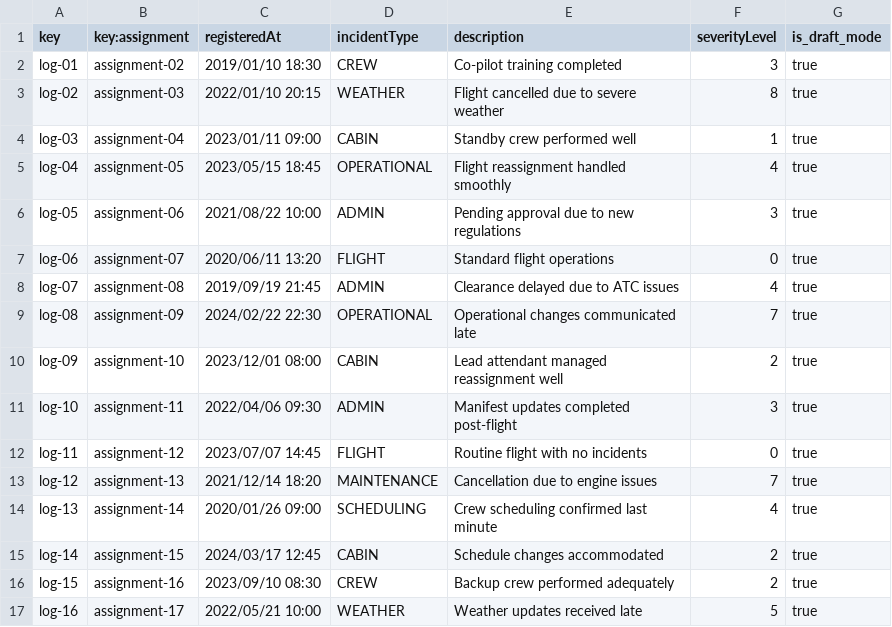
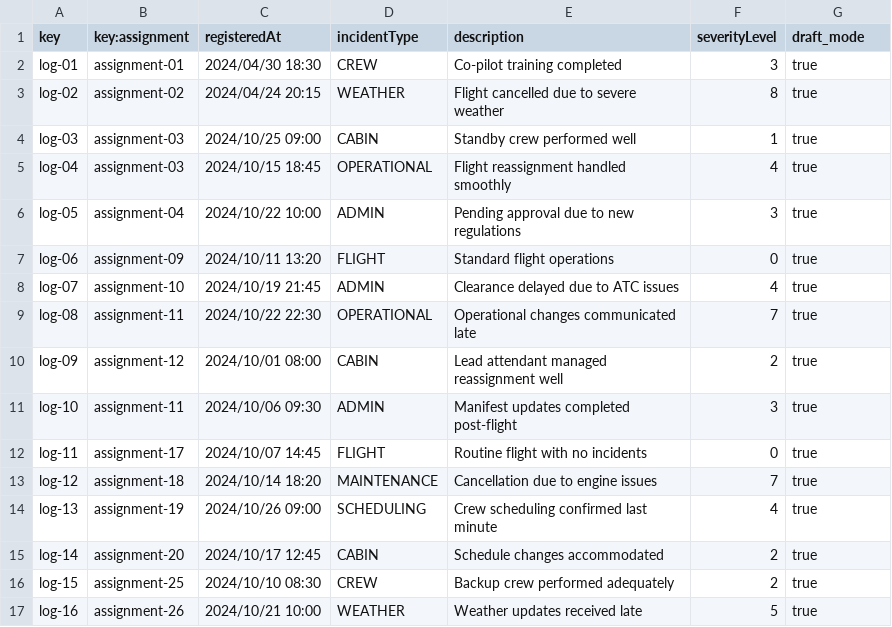
Before and after one commit to javpalgon/Acme-ANS-C2, a CSV file: src/main/resources/WEB-INF/data/sample/activityLog.csv, drawn as a sheet; only a part is shown; the diff covers the shown part only.

```diff
--- a/src/main/resources/WEB-INF/data/sample/activityLog.csv
+++ b/src/main/resources/WEB-INF/data/sample/activityLog.csv
@@ -1,17 +1,17 @@
-key,key:assignment,registeredAt,incidentType,description,severityLevel,is_draft_mode
-log-01,assignment-02,2019/01/10 18:30,CREW,"Co-pilot training completed",3,true
-log-02,assignment-03,2022/01/10 20:15,WEATHER,"Flight cancelled due to severe weather",8,true
-log-03,assignment-04,2023/01/11 09:00,CABIN,"Standby crew performed well",1,true
-log-04,assignment-05,2023/05/15 18:45,OPERATIONAL,"Flight reassignment handled smoothly",4,true
-log-05,assignment-06,2021/08/22 10:00,ADMIN,"Pending approval due to new regulations",3,true
-log-06,assignment-07,2020/06/11 13:20,FLIGHT,"Standard flight operations",0,true
-log-07,assignment-08,2019/09/19 21:45,ADMIN,"Clearance delayed due to ATC issues",4,true
-log-08,assignment-09,2024/02/22 22:30,OPERATIONAL,"Operational changes communicated late",7,true
-log-09,assignment-10,2023/12/01 08:00,CABIN,"Lead attendant managed reassignment well",2,true
-log-10,assignment-11,2022/04/06 09:30,ADMIN,"Manifest updates completed post-flight",3,true
-log-11,assignment-12,2023/07/07 14:45,FLIGHT,"Routine flight with no incidents",0,true
-log-12,assignment-13,2021/12/14 18:20,MAINTENANCE,"Cancellation due to engine issues",7,true
-log-13,assignment-14,2020/01/26 09:00,SCHEDULING,"Crew scheduling confirmed last minute",4,true
-log-14,assignment-15,2024/03/17 12:45,CABIN,"Schedule changes accommodated",2,true
-log-15,assignment-16,2023/09/10 08:30,CREW,"Backup crew performed adequately",2,true
-log-16,assignment-17,2022/05/21 10:00,WEATHER,"Weather updates received late",5,true
+key,key:assignment,registeredAt,incidentType,description,severityLevel,draft_mode
+log-01,assignment-01,2024/04/30 18:30,CREW,"Co-pilot training completed",3,true
+log-02,assignment-02,2024/04/24 20:15,WEATHER,"Flight cancelled due to severe weather",8,true
+log-03,assignment-03,2024/10/25 09:00,CABIN,"Standby crew performed well",1,true
+log-04,assignment-03,2024/10/15 18:45,OPERATIONAL,"Flight reassignment handled smoothly",4,true
+log-05,assignment-04,2024/10/22 10:00,ADMIN,"Pending approval due to new regulations",3,true
+log-06,assignment-09,2024/10/11 13:20,FLIGHT,"Standard flight operations",0,true
+log-07,assignment-10,2024/10/19 21:45,ADMIN,"Clearance delayed due to ATC issues",4,true
+log-08,assignment-11,2024/10/22 22:30,OPERATIONAL,"Operational changes communicated late",7,true
+log-09,assignment-12,2024/10/01 08:00,CABIN,"Lead attendant managed reassignment well",2,true
+log-10,assignment-11,2024/10/06 09:30,ADMIN,"Manifest updates completed post-flight",3,true
+log-11,assignment-17,2024/10/07 14:45,FLIGHT,"Routine flight with no incidents",0,true
+log-12,assignment-18,2024/10/14 18:20,MAINTENANCE,"Cancellation due to engine issues",7,true
+log-13,assignment-19,2024/10/26 09:00,SCHEDULING,"Crew scheduling confirmed last minute",4,true
+log-14,assignment-20,2024/10/17 12:45,CABIN,"Schedule changes accommodated",2,true
+log-15,assignment-25,2024/10/10 08:30,CREW,"Backup crew performed adequately",2,true
+log-16,assignment-26,2024/10/21 10:00,WEATHER,"Weather updates received late",5,true
```
Also changed, not shown: 18 removed rows and 13 edited cells elsewhere in this file, src/main/resources/WEB-INF/data/sample/assignment.csv, src/main/resources/WEB-INF/data/sample/leg.csv, 24 other files.
